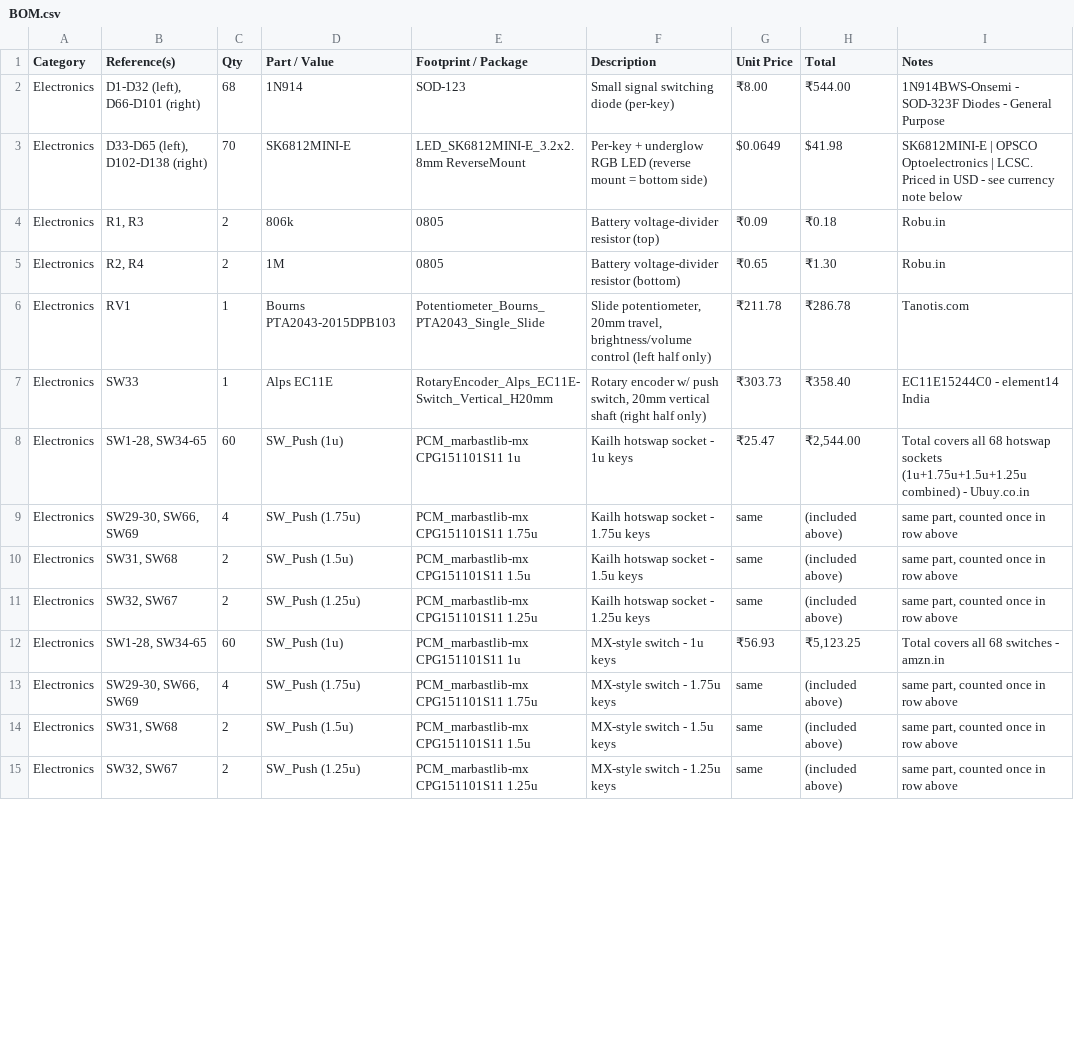
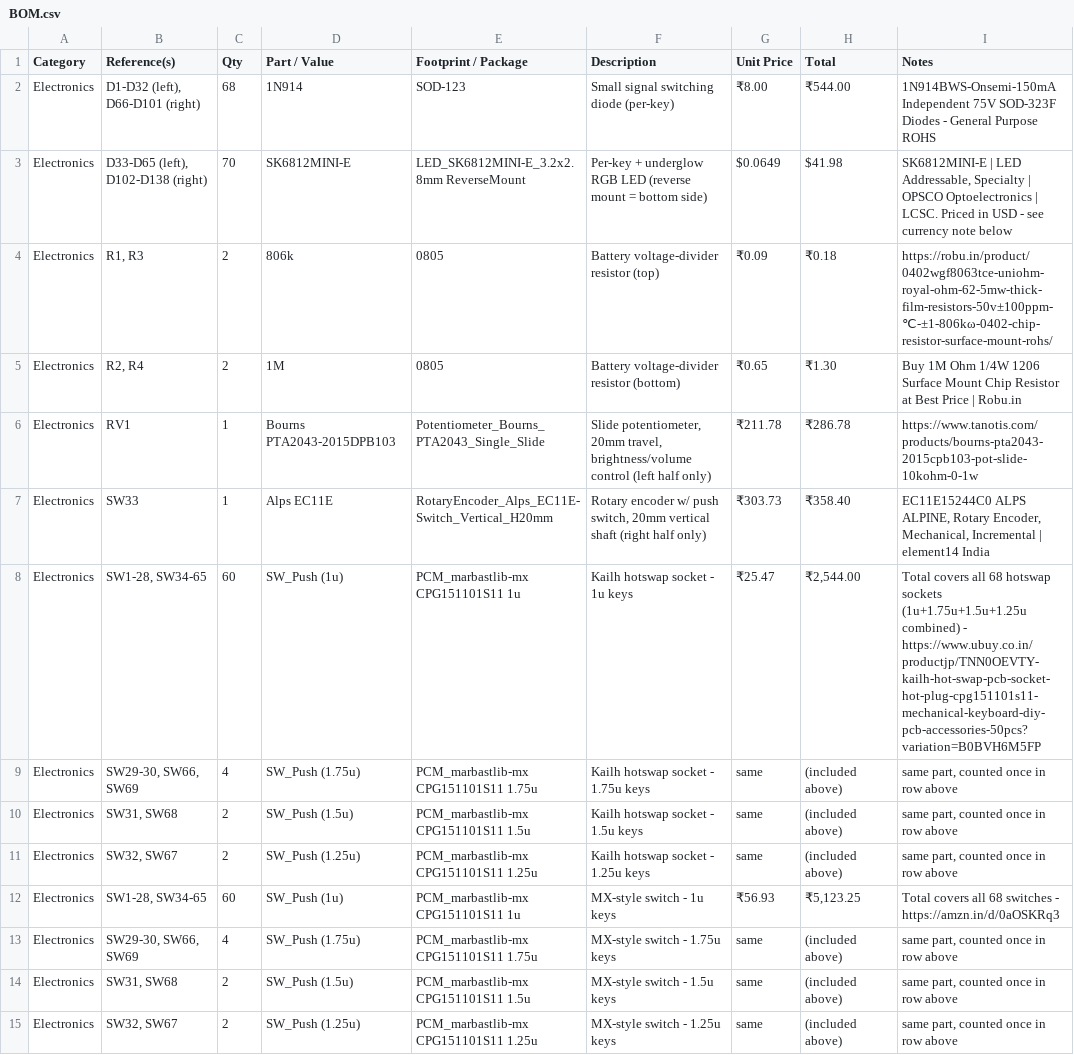
Before and after one commit to adonutartist/Cute-Cat-Split-Keeb, a CSV file: BOM.csv, drawn as a sheet; only a part is shown; the diff covers the shown part only.

Commit message:
added product links back

```diff
--- a/BOM.csv
+++ b/BOM.csv
@@ -1,9 +1,9 @@
 Category,Reference(s),Qty,Part / Value,Footprint / Package,Description,Unit Price,Total,Notes
-Electronics,"D1-D32 (left), D66-D101 (right)",68,1N914,SOD-123,Small signal switching diode (per-key),₹8.00,₹544.00,1N914BWS-Onsemi - SOD-323F Diodes - General Purpose
-Electronics,"D33-D65 (left), D102-D138 (right)",70,SK6812MINI-E,LED_SK6812MINI-E_3.2x2.8mm ReverseMount,Per-key + underglow RGB LED (reverse mount = bottom side),$0.0649,$41.98,SK6812MINI-E | OPSCO Optoelectronics | LCSC. Priced in USD - see currency note below
-Electronics,"R1, R3",2,806k,0805,Battery voltage-divider resistor (top),₹0.09,₹0.18,Robu.in
-Electronics,"R2, R4",2,1M,0805,Battery voltage-divider resistor (bottom),₹0.65,₹1.30,Robu.in
-Electronics,RV1,1,Bourns PTA2043-2015DPB103,Potentiometer_Bourns_PTA2043_Single_Slide,"Slide potentiometer, 20mm travel, brightness/volume control (left half only)",₹211.78,₹286.78,Tanotis.com
-Electronics,SW33,1,Alps EC11E,RotaryEncoder_Alps_EC11E-Switch_Vertical_H20mm,"Rotary encoder w/ push switch, 20mm vertical shaft (right half only)",₹303.73,₹358.40,EC11E15244C0 - element14 India
-Electronics,"SW1-28, SW34-65",60,SW_Push (1u),PCM_marbastlib-mx CPG151101S11 1u,Kailh hotswap socket - 1u keys,₹25.47,"₹2,544.00",Total covers all 68 hotswap sockets (1u+1.75u+1.5u+1.25u combined) - Ubuy.co.in
+Electronics,"D1-D32 (left), D66-D101 (right)",68,1N914,SOD-123,Small signal switching diode (per-key),₹8.00,₹544.00,1N914BWS-Onsemi-150mA Independent 75V SOD-323F Diodes - General Purpose ROHS
+Electronics,"D33-D65 (left), D102-D138 (right)",70,SK6812MINI-E,LED_SK6812MINI-E_3.2x2.8mm ReverseMount,Per-key + underglow RGB LED (reverse mount = bottom side),$0.0649,$41.98,"SK6812MINI-E | LED Addressable, Specialty | OPSCO Optoelectronics | LCSC. Priced in USD - see currency note below"
+Electronics,"R1, R3",2,806k,0805,Battery voltage-divider resistor (top),₹0.09,₹0.18,https://robu.in/product/0402wgf8063tce-uniohm-royal-ohm-62-5mw-thick-film-resistors-50v±100ppm-℃-±1-806kω-0402-chip-resistor-surface-mount-rohs/
+Electronics,"R2, R4",2,1M,0805,Battery voltage-divider resistor (bottom),₹0.65,₹1.30,Buy 1M Ohm 1/4W 1206 Surface Mount Chip Resistor at Best Price | Robu.in
+Electronics,RV1,1,Bourns PTA2043-2015DPB103,Potentiometer_Bourns_PTA2043_Single_Slide,"Slide potentiometer, 20mm travel, brightness/volume control (left half only)",₹211.78,₹286.78,https://www.tanotis.com/products/bourns-pta2043-2015cpb103-pot-slide-10kohm-0-1w
+Electronics,SW33,1,Alps EC11E,RotaryEncoder_Alps_EC11E-Switch_Vertical_H20mm,"Rotary encoder w/ push switch, 20mm vertical shaft (right half only)",₹303.73,₹358.40,"EC11E15244C0 ALPS ALPINE, Rotary Encoder, Mechanical, Incremental | element14 India"
+Electronics,"SW1-28, SW34-65",60,SW_Push (1u),PCM_marbastlib-mx CPG151101S11 1u,Kailh hotswap socket - 1u keys,₹25.47,"₹2,544.00",Total covers all 68 hotswap sockets (1u+1.75u+1.5u+1.25u combined) - https://www.ubuy.co.in/productjp/TNN0OEVTY-kailh-hot-swap-pcb-socket-hot-plug-cpg151101s11-mechanical-keyboard-diy-pcb-accessories-50pcs?variation=B0BVH6M5FP
 Electronics,"SW29-30, SW66, SW69",4,SW_Push (1.75u),PCM_marbastlib-mx CPG151101S11 1.75u,Kailh hotswap socket - 1.75u keys,same,(included above),"same part, counted once in row above"
@@ -11,3 +11,3 @@ Electronics,"SW31, SW68",2,SW_Push (1.5u),PCM_marbastlib-mx CPG151101S11 1.5u,Ka
 Electronics,"SW32, SW67",2,SW_Push (1.25u),PCM_marbastlib-mx CPG151101S11 1.25u,Kailh hotswap socket - 1.25u keys,same,(included above),"same part, counted once in row above"
-Electronics,"SW1-28, SW34-65",60,SW_Push (1u),PCM_marbastlib-mx CPG151101S11 1u,MX-style switch - 1u keys,₹56.93,"₹5,123.25",Total covers all 68 switches - amzn.in
+Electronics,"SW1-28, SW34-65",60,SW_Push (1u),PCM_marbastlib-mx CPG151101S11 1u,MX-style switch - 1u keys,₹56.93,"₹5,123.25",Total covers all 68 switches - https://amzn.in/d/0aOSKRq3
 Electronics,"SW29-30, SW66, SW69",4,SW_Push (1.75u),PCM_marbastlib-mx CPG151101S11 1.75u,MX-style switch - 1.75u keys,same,(included above),"same part, counted once in row above"
```
Also changed, not shown: 7 edited cells elsewhere in this file.
